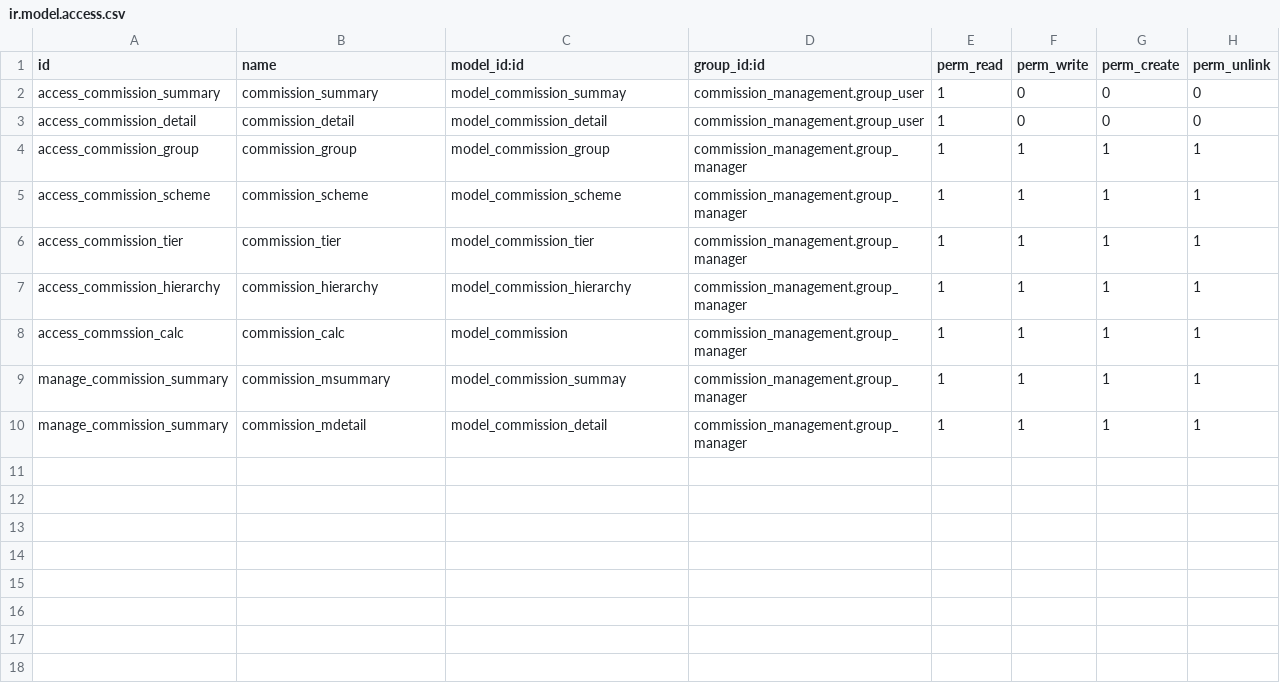
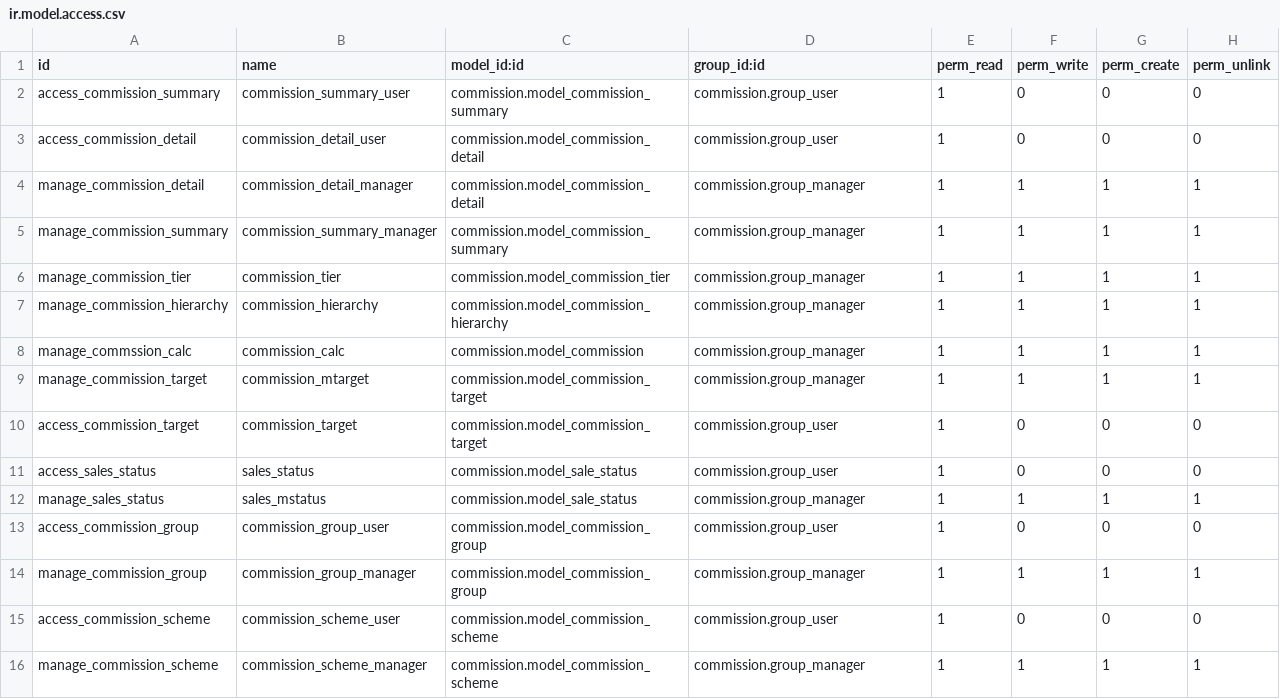
Before and after one commit to grottas/KGK-addon, a CSV file: commission/security/ir.model.access.csv, drawn as a sheet.

Commit message:
access rights
finalized access control list
started reports

```diff
--- a/commission/security/ir.model.access.csv
+++ b/commission/security/ir.model.access.csv
@@ -1,10 +1,16 @@
 id,name,model_id:id,group_id:id,perm_read,perm_write,perm_create,perm_unlink
-access_commission_summary,commission_summary,model_commission_summay,commission_management.group_user,1,0,0,0
-access_commission_detail,commission_detail,model_commission_detail,commission_management.group_user,1,0,0,0
-access_commission_group,commission_group,model_commission_group,commission_management.group_manager,1,1,1,1
-access_commission_scheme,commission_scheme,model_commission_scheme,commission_management.group_manager,1,1,1,1
-access_commission_tier,commission_tier,model_commission_tier,commission_management.group_manager,1,1,1,1
-access_commission_hierarchy,commission_hierarchy,model_commission_hierarchy,commission_management.group_manager,1,1,1,1
-access_commssion_calc,commission_calc,model_commission,commission_management.group_manager,1,1,1,1
-manage_commission_summary,commission_msummary,model_commission_summay,commission_management.group_manager,1,1,1,1
-manage_commission_summary,commission_mdetail,model_commission_detail,commission_management.group_manager,1,1,1,1
+access_commission_summary,commission_summary_user,commission.model_commission_summary,commission.group_user,1,0,0,0
+access_commission_detail,commission_detail_user,commission.model_commission_detail,commission.group_user,1,0,0,0
+manage_commission_detail,commission_detail_manager,commission.model_commission_detail,commission.group_manager,1,1,1,1
+manage_commission_summary,commission_summary_manager,commission.model_commission_summary,commission.group_manager,1,1,1,1
+manage_commission_tier,commission_tier,commission.model_commission_tier,commission.group_manager,1,1,1,1
+manage_commission_hierarchy,commission_hierarchy,commission.model_commission_hierarchy,commission.group_manager,1,1,1,1
+manage_commssion_calc,commission_calc,commission.model_commission,commission.group_manager,1,1,1,1
+manage_commission_target,commission_mtarget,commission.model_commission_target,commission.group_manager,1,1,1,1
+access_commission_target,commission_target,commission.model_commission_target,commission.group_user,1,0,0,0
+access_sales_status,sales_status,commission.model_sale_status,commission.group_user,1,0,0,0
+manage_sales_status,sales_mstatus,commission.model_sale_status,commission.group_manager,1,1,1,1
+access_commission_group,commission_group_user,commission.model_commission_group,commission.group_user,1,0,0,0
+manage_commission_group,commission_group_manager,commission.model_commission_group,commission.group_manager,1,1,1,1
+access_commission_scheme,commission_scheme_user,commission.model_commission_scheme,commission.group_user,1,0,0,0
+manage_commission_scheme,commission_scheme_manager,commission.model_commission_scheme,commission.group_manager,1,1,1,1
```
Also changed, not shown: 6 other files.
